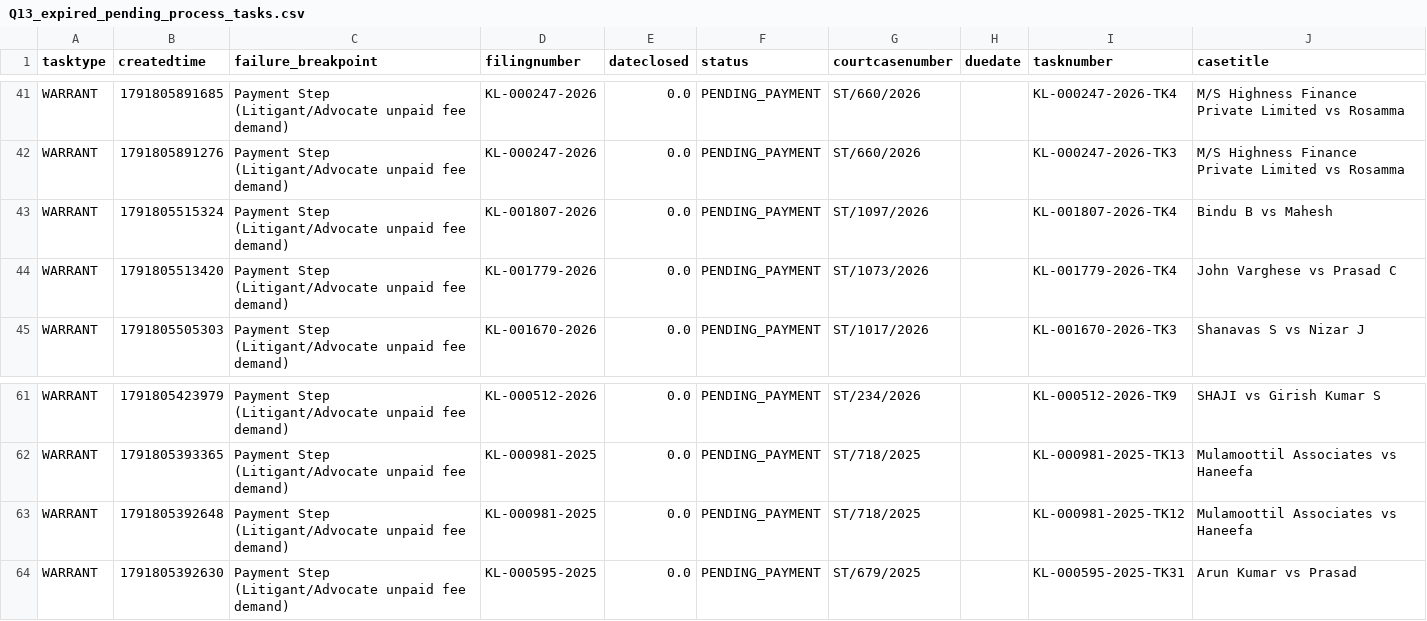
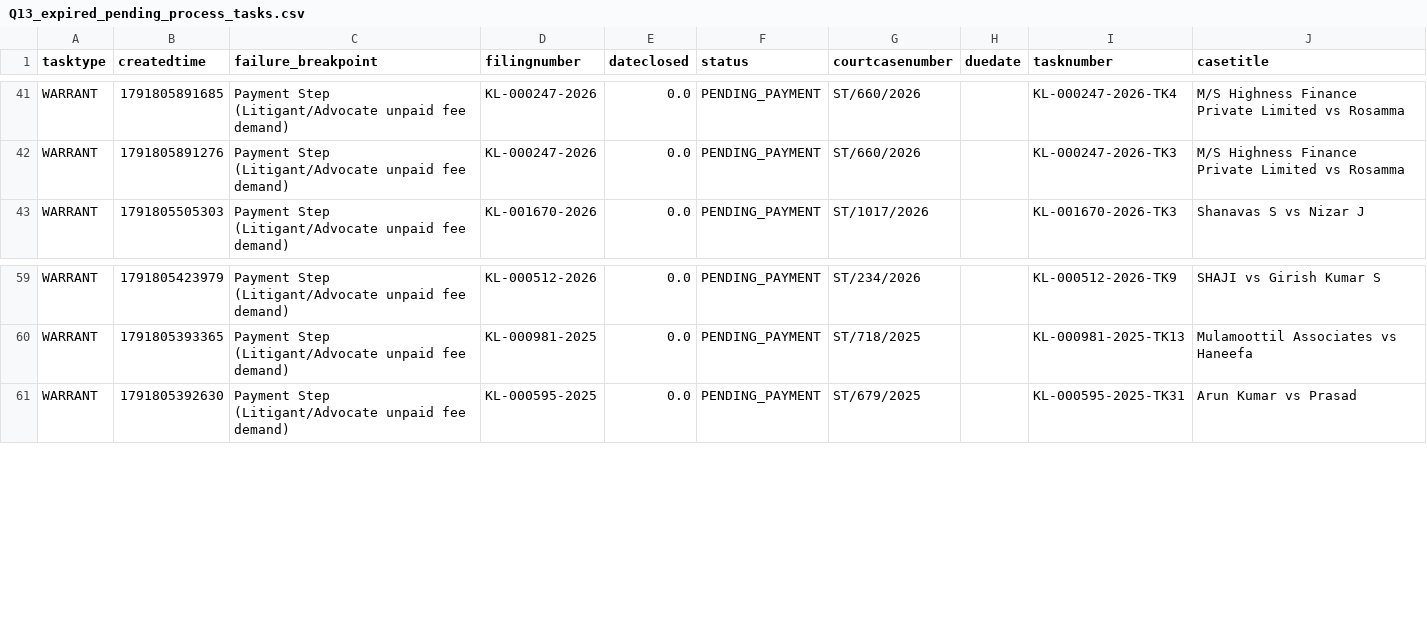
Before and after one commit to atibhis/pucar-monthly-report, a CSV file: DATA/Q13_expired_pending_process_tasks.csv, drawn as a sheet; only a part is shown, gaps mark what is left out.

Commit message:
fix: make all report cards and register metrics dynamically driven by live data

```diff
--- a/DATA/Q13_expired_pending_process_tasks.csv
+++ b/DATA/Q13_expired_pending_process_tasks.csv
@@ -42,4 +42,2 @@ WARRANT,1791805891685,Payment Step (Litigant/Advocate unpaid fee demand),KL-0002
 WARRANT,1791805891276,Payment Step (Litigant/Advocate unpaid fee demand),KL-000247-2026,0.0,PENDING_PAYMENT,ST/660/2026,,KL-000247-2026-TK3,M/S Highness Finance Private Limited  vs Rosamma
-WARRANT,1791805515324,Payment Step (Litigant/Advocate unpaid fee demand),KL-001807-2026,0.0,PENDING_PAYMENT,ST/1097/2026,,KL-001807-2026-TK4,Bindu B vs Mahesh
-WARRANT,1791805513420,Payment Step (Litigant/Advocate unpaid fee demand),KL-001779-2026,0.0,PENDING_PAYMENT,ST/1073/2026,,KL-001779-2026-TK4,John Varghese vs Prasad C
 WARRANT,1791805505303,Payment Step (Litigant/Advocate unpaid fee demand),KL-001670-2026,0.0,PENDING_PAYMENT,ST/1017/2026,,KL-001670-2026-TK3,Shanavas S vs Nizar J
@@ -62,3 +60,2 @@ WARRANT,1791805423979,Payment Step (Litigant/Advocate unpaid fee demand),KL-0005
 WARRANT,1791805393365,Payment Step (Litigant/Advocate unpaid fee demand),KL-000981-2025,0.0,PENDING_PAYMENT,ST/718/2025,,KL-000981-2025-TK13,Mulamoottil Associates vs Haneefa
-WARRANT,1791805392648,Payment Step (Litigant/Advocate unpaid fee demand),KL-000981-2025,0.0,PENDING_PAYMENT,ST/718/2025,,KL-000981-2025-TK12,Mulamoottil Associates vs Haneefa
 WARRANT,1791805392630,Payment Step (Litigant/Advocate unpaid fee demand),KL-000595-2025,0.0,PENDING_PAYMENT,ST/679/2025,,KL-000595-2025-TK31,Arun Kumar vs Prasad
```
Also changed, not shown: DATA/Q07_cognizance_bottlenecks.csv, DATA/Q12_cases_5plus_warrants.csv, 13 other files.
